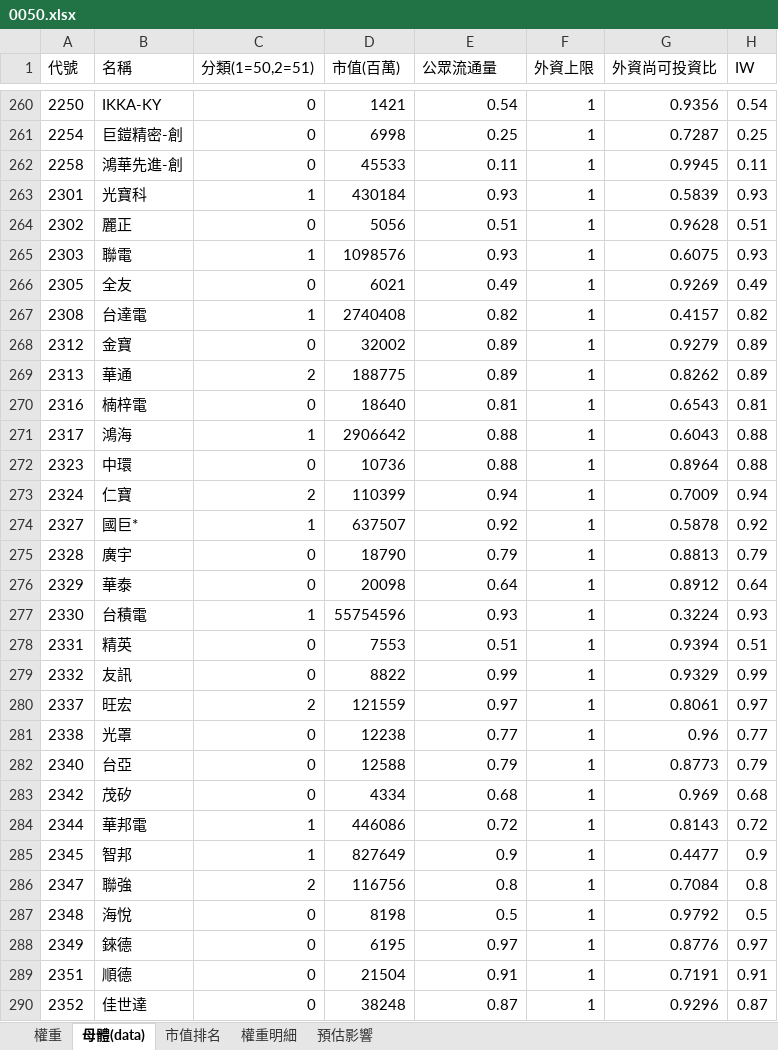
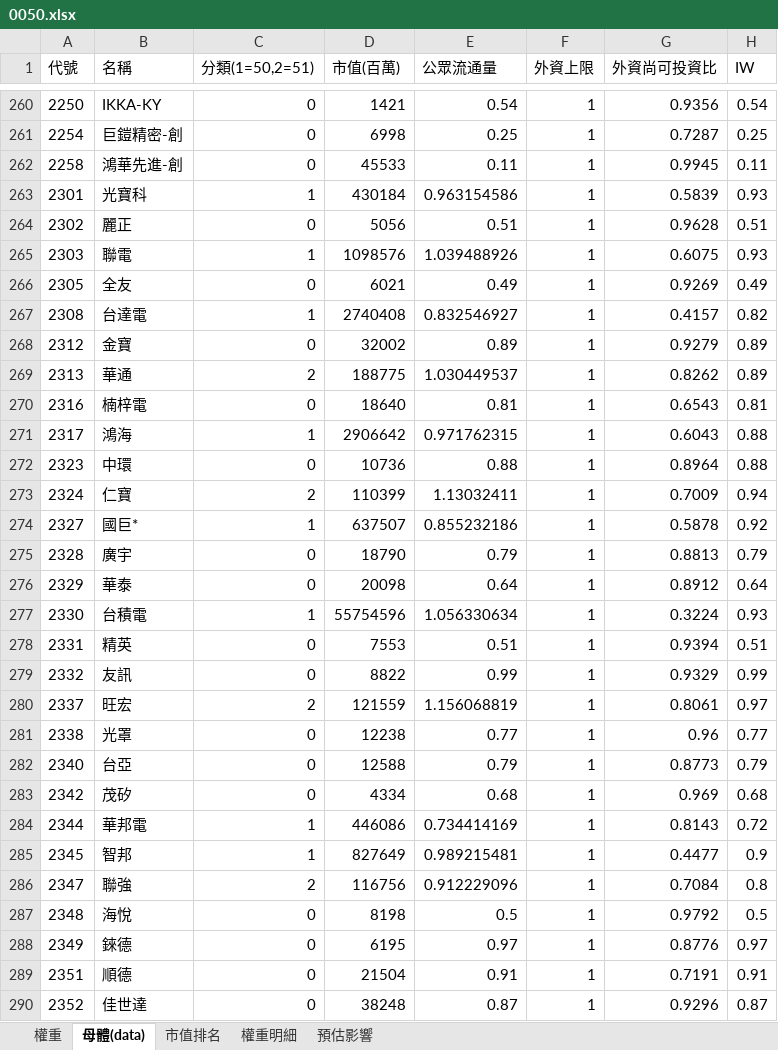
Before and after one commit to Jagon7/jagon-space-station, an Excel workbook: data/rebalance/pred/0050.xlsx, sheet 母體(data), drawn as a sheet; only a part is shown, gaps mark what is left out; values as stored, in another font and other column widths than the file's, no borders; the diff covers the shown part only; the diff names each change by its address in the sheet, - before the commit and + after, or states it on an @@ line.

```diff
--- a/data/rebalance/pred/0050.xlsx (sheet 母體(data))
+++ b/data/rebalance/pred/0050.xlsx (sheet 母體(data))
-E263 (公眾流通量): 0.93
+E263 (公眾流通量): 0.963154586
-E265 (公眾流通量): 0.93
+E265 (公眾流通量): 1.039488926
-E267 (公眾流通量): 0.82
+E267 (公眾流通量): 0.832546927
-E269 (公眾流通量): 0.89
+E269 (公眾流通量): 1.030449537
-E271 (公眾流通量): 0.88
+E271 (公眾流通量): 0.971762315
-E273 (公眾流通量): 0.94
+E273 (公眾流通量): 1.13032411
-E274 (公眾流通量): 0.92
+E274 (公眾流通量): 0.855232186
-E277 (公眾流通量): 0.93
+E277 (公眾流通量): 1.056330634
-E280 (公眾流通量): 0.97
+E280 (公眾流通量): 1.156068819
-E284 (公眾流通量): 0.72
+E284 (公眾流通量): 0.734414169
-E285 (公眾流通量): 0.9
+E285 (公眾流通量): 0.989215481
-E286 (公眾流通量): 0.8
+E286 (公眾流通量): 0.912229096
```
Also changed, not shown: 138 edited cells elsewhere in this sheet, sheet 權重, sheet 預估影響, sheet 權重明細, data/rebalance/pred/0051.xlsx, data/rebalance/pred/0056.xlsx, 11 other files.
